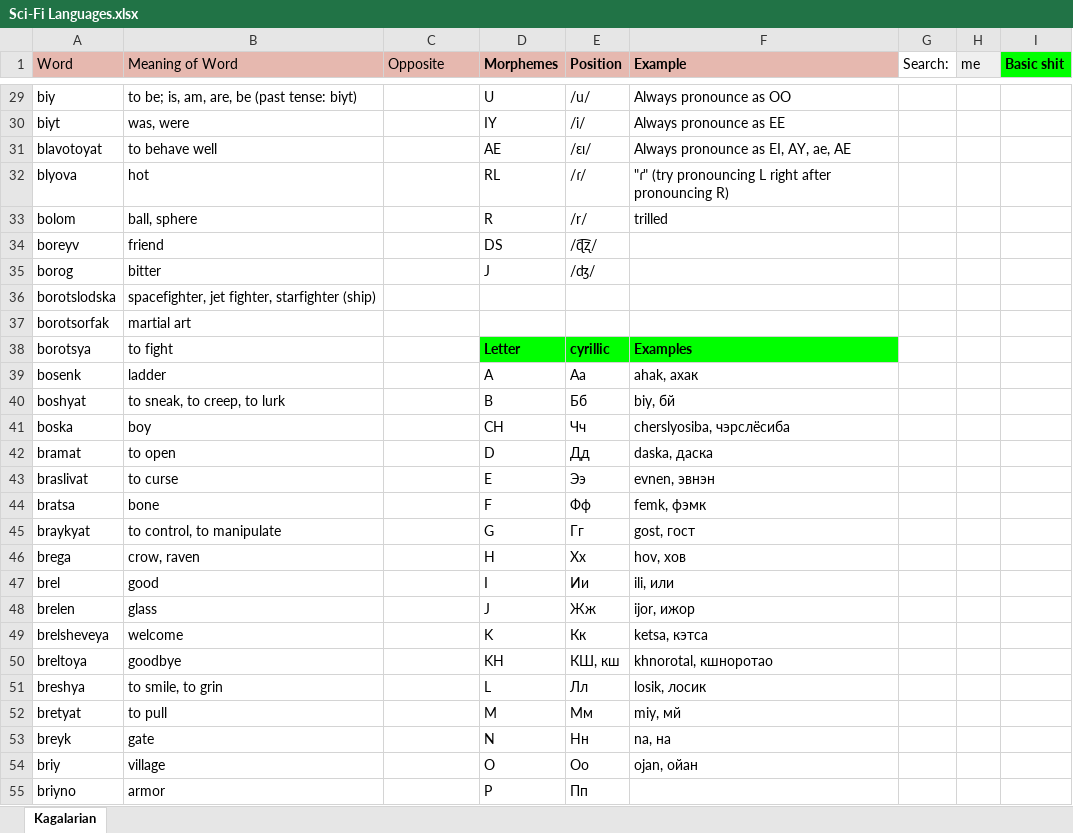
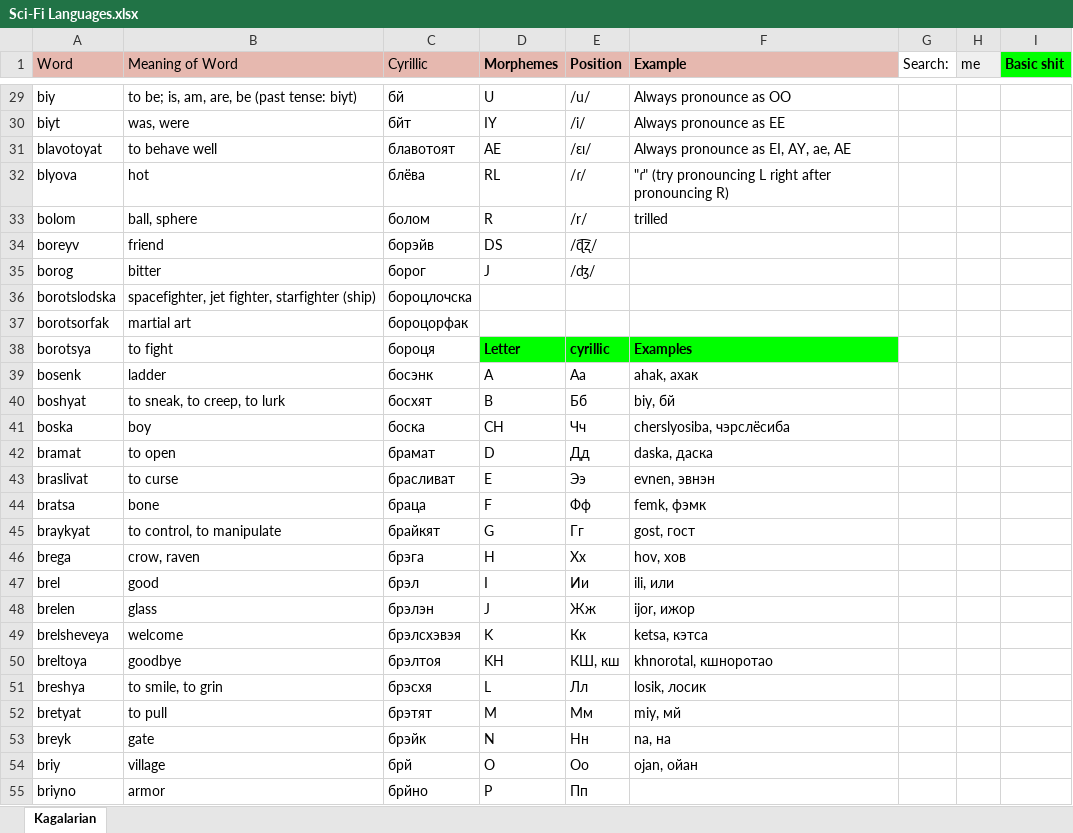
Before and after one commit to Oneo64/Starlattice, an Excel workbook: Conlangs/Sci-Fi Languages.xlsx, sheet Kagalarian, drawn as a sheet; only a part is shown, gaps mark what is left out; values as stored, in another font and other column widths than the file's, no borders; charts and pictures not drawn; the diff covers the shown part only; the diff names each change by its address in the sheet, - before the commit and + after, or states it on an @@ line.

```diff
--- a/Conlangs/Sci-Fi Languages.xlsx (sheet Kagalarian)
+++ b/Conlangs/Sci-Fi Languages.xlsx (sheet Kagalarian)
-C1: Opposite
+C1: Cyrillic
-C29 (Cyrillic): (empty)
+C29 (Cyrillic): бй
-C30 (Cyrillic): (empty)
+C30 (Cyrillic): бйт
-C31 (Cyrillic): (empty)
+C31 (Cyrillic): блавотоят
-C32 (Cyrillic): (empty)
+C32 (Cyrillic): блёва
-C33 (Cyrillic): (empty)
+C33 (Cyrillic): болом
-C34 (Cyrillic): (empty)
+C34 (Cyrillic): борэйв
-C35 (Cyrillic): (empty)
+C35 (Cyrillic): борог
-C36 (Cyrillic): (empty)
+C36 (Cyrillic): бороцлочска
-C37 (Cyrillic): (empty)
+C37 (Cyrillic): бороцорфак
-C38 (Cyrillic): (empty)
+C38 (Cyrillic): бороця
-C39 (Cyrillic): (empty)
+C39 (Cyrillic): босэнк
-C40 (Cyrillic): (empty)
+C40 (Cyrillic): босхят
-C41 (Cyrillic): (empty)
+C41 (Cyrillic): боска
-C42 (Cyrillic): (empty)
+C42 (Cyrillic): брамат
-C43 (Cyrillic): (empty)
+C43 (Cyrillic): брасливат
-C44 (Cyrillic): (empty)
+C44 (Cyrillic): браца
-C45 (Cyrillic): (empty)
+C45 (Cyrillic): брайкят
-C46 (Cyrillic): (empty)
+C46 (Cyrillic): брэга
-C47 (Cyrillic): (empty)
+C47 (Cyrillic): брэл
-C48 (Cyrillic): (empty)
+C48 (Cyrillic): брэлэн
-C49 (Cyrillic): (empty)
+C49 (Cyrillic): брэлсхэвэя
-C50 (Cyrillic): (empty)
+C50 (Cyrillic): брэлтоя
-C51 (Cyrillic): (empty)
+C51 (Cyrillic): брэсхя
-C52 (Cyrillic): (empty)
+C52 (Cyrillic): брэтят
-C53 (Cyrillic): (empty)
+C53 (Cyrillic): брэйк
-C54 (Cyrillic): (empty)
+C54 (Cyrillic): брй
-C55 (Cyrillic): (empty)
+C55 (Cyrillic): брйно
```
Also changed, not shown: 2 added rows, 1 removed row and 757 edited cells elsewhere in this sheet.
